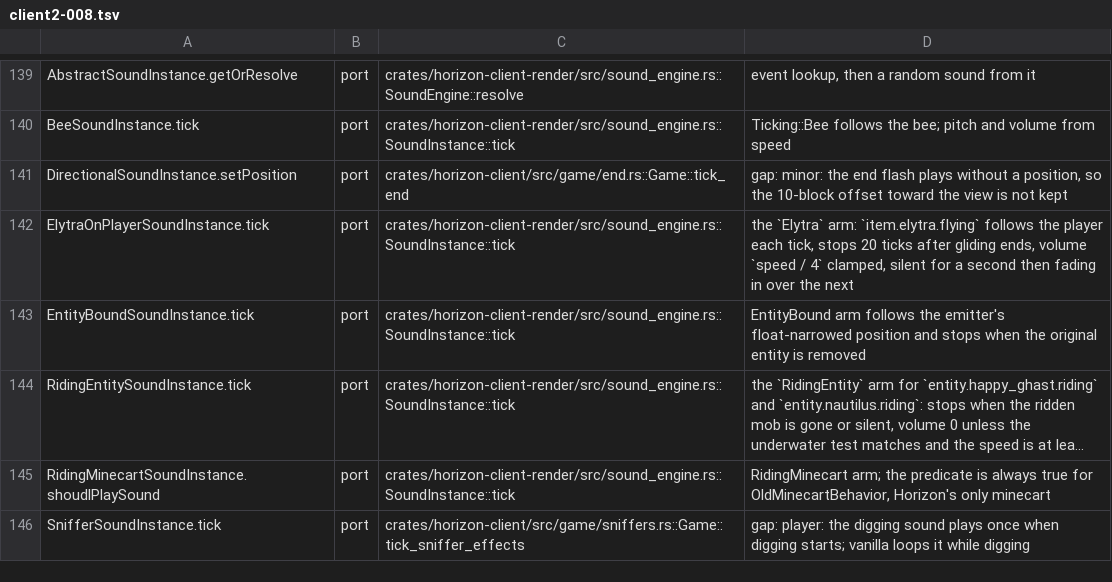
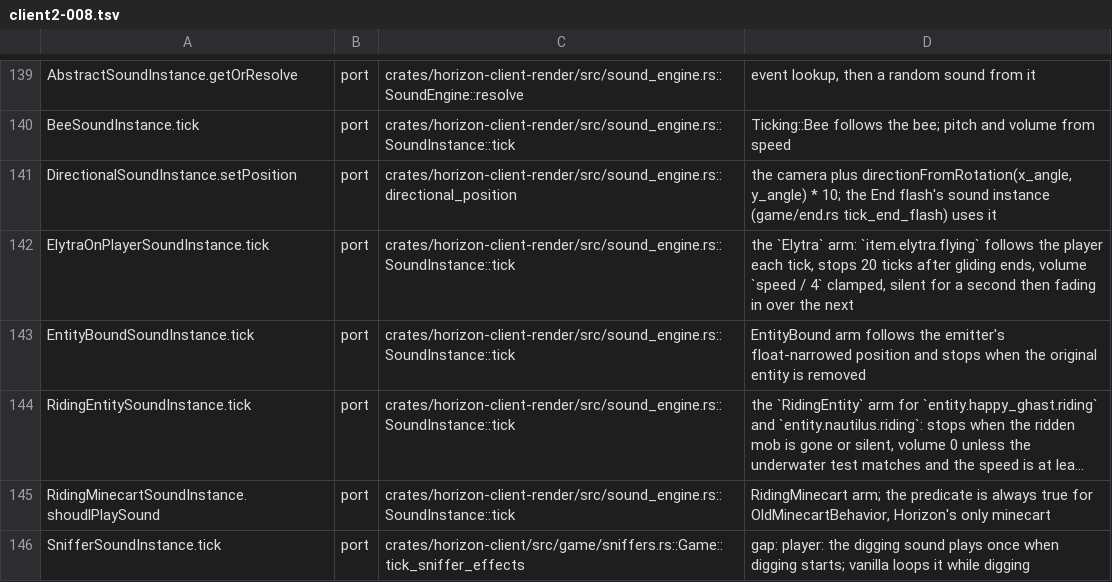
Before and after one commit to heyskylo/horizon-ios, a TSV file: tools/port_map/client2-008.tsv, drawn as a sheet; only a part is shown, gaps mark what is left out; long unchanged cells end in ….

Commit message:
port_map: DirectionalSoundInstance.setPosition is directional_position
The row pointed at tick_end and said the flash sound has no position. The
10-block directional position is implemented and the flash sound uses it
from tick_end_flash.

```diff
--- a/tools/port_map/client2-008.tsv
+++ b/tools/port_map/client2-008.tsv
@@ -140,3 +140,3 @@ AbstractSoundInstance.getOrResolve	port	crates/horizon-client-render/src/sound_e
 BeeSoundInstance.tick	port	crates/horizon-client-render/src/sound_engine.rs::SoundInstance::tick	Ticking::Bee follows the bee; pitch and volume from speed
-DirectionalSoundInstance.setPosition	port	crates/horizon-client/src/game/end.rs::Game::tick_end	gap: minor: the end flash plays without a position, so the 10-block offset toward the view is not kept
+DirectionalSoundInstance.setPosition	port	crates/horizon-client-render/src/sound_engine.rs::directional_position	the camera plus directionFromRotation(x_angle, y_angle) * 10; the End flash's sound instance (game/end.rs tick_end_flash) uses it
 ElytraOnPlayerSoundInstance.tick	port	crates/horizon-client-render/src/sound_engine.rs::SoundInstance::tick	the `Elytra` arm: `item.elytra.flying` follows the player each tick, stops 20 ticks after gliding ends, volume `speed / 4` clamped, silent for a second then fading in over the next
```
